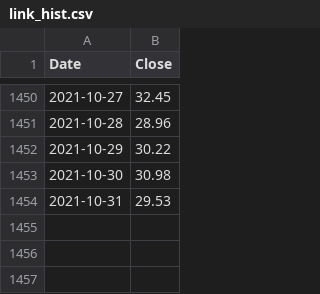
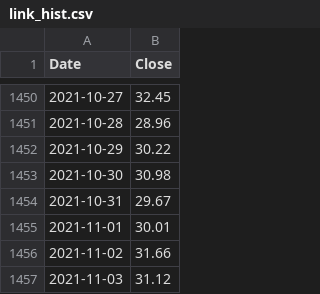
Before and after one commit to nairrekhabr/Project_3, a CSV file: eth_link_analysis/input_data/link_hist.csv, drawn as a sheet; only a part is shown, gaps mark what is left out.

Commit message:
Adding updated ETH & LINK analysis codes and plot images

```diff
--- a/eth_link_analysis/input_data/link_hist.csv
+++ b/eth_link_analysis/input_data/link_hist.csv
@@ -1453,2 +1453,5 @@ Date,Close
 2021-10-30,30.98
-2021-10-31,29.53
+2021-10-31,29.67
+2021-11-01,30.01
+2021-11-02,31.66
+2021-11-03,31.12
```
Also changed, not shown: 19 other files.
